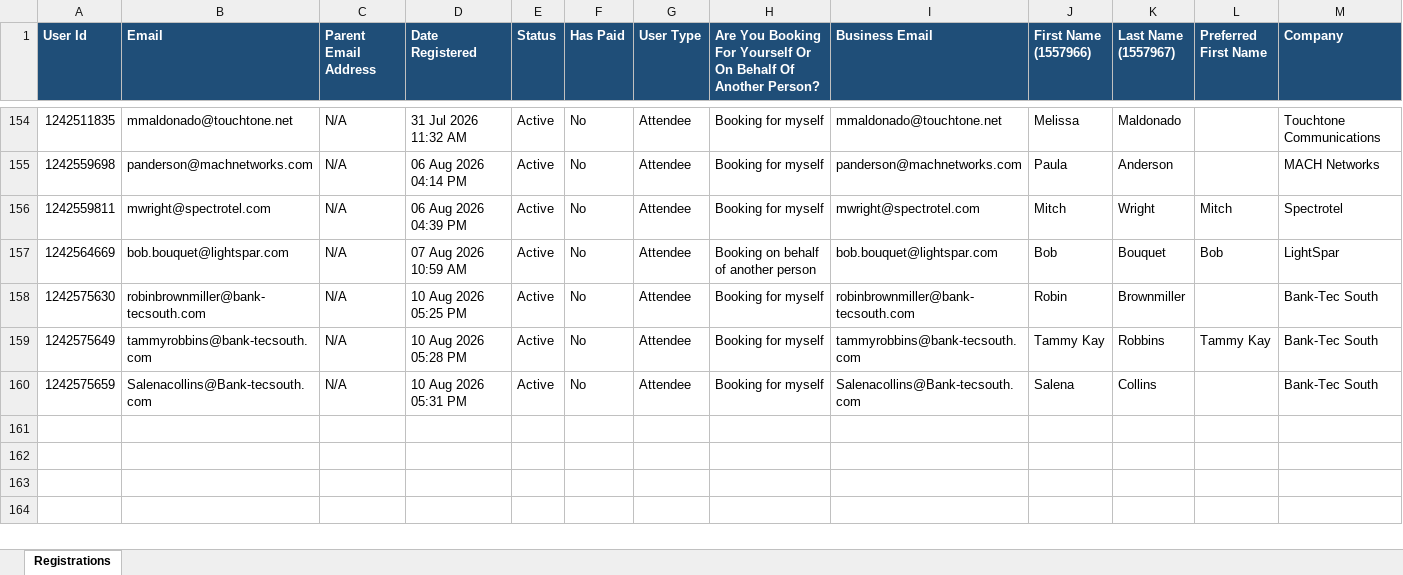
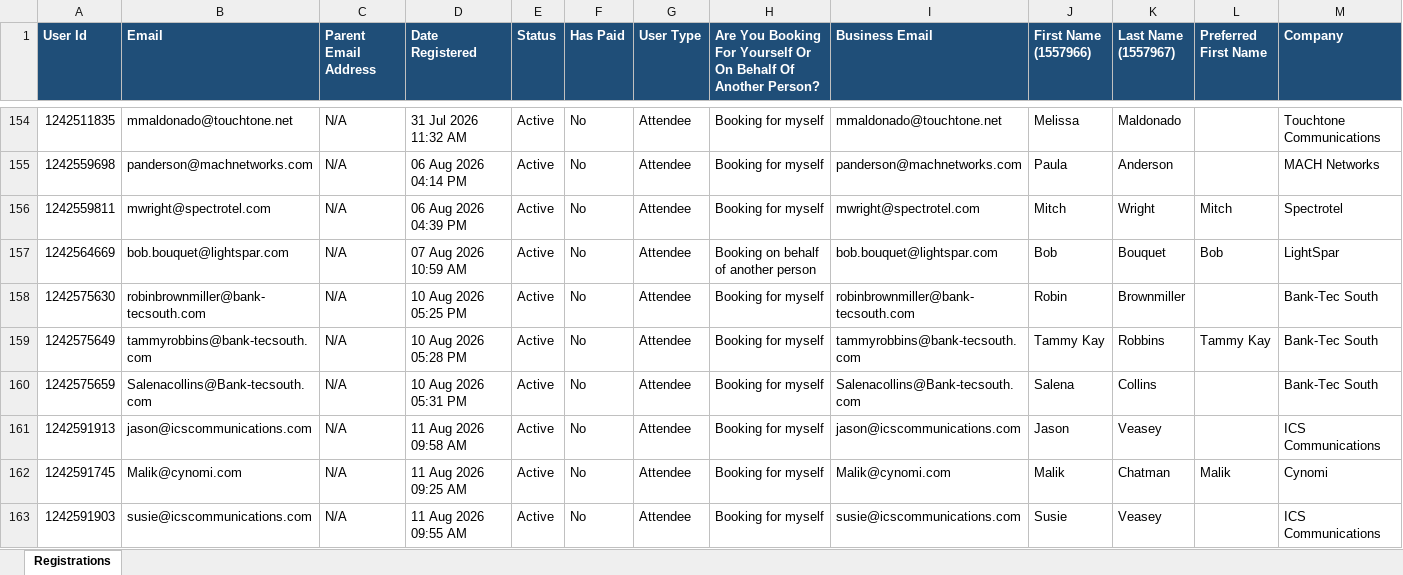
Before and after one commit to duaassistantbot-glitch/Client-Summit, an Excel workbook: assets/source/registration-report-deduped-2026-08-11.xlsx, sheet Registrations, drawn as a sheet; only a part is shown, gaps mark what is left out; values as stored, in another font and other column widths than the file's, no borders; conditional formats not drawn; rows hold the shown columns only; the diff names each change by its address in the sheet, - before the commit and + after, or states it on an @@ line.

Commit message:
Add new Client Summit registrants

```diff
--- a/assets/source/registration-report-deduped-2026-08-11.xlsx (sheet Registrations)
+++ b/assets/source/registration-report-deduped-2026-08-11.xlsx (sheet Registrations)
+row 161: 1242591913 | jason@icscommunications.com | N/A | 11 Aug 2026 09:58 AM | Active | No | Attendee | Booking for myself | jason@icscommunications.com | Jason | Veasey |  | ICS Communications
+row 162: 1242591745 | Malik@cynomi.com | N/A | 11 Aug 2026 09:25 AM | Active | No | Attendee | Booking for myself | Malik@cynomi.com | Malik | Chatman | Malik | Cynomi
+row 163: 1242591903 | susie@icscommunications.com | N/A | 11 Aug 2026 09:55 AM | Active | No | Attendee | Booking for myself | susie@icscommunications.com | Susie | Veasey |  | ICS Communications
```
Also changed, not shown: 2 other files.
